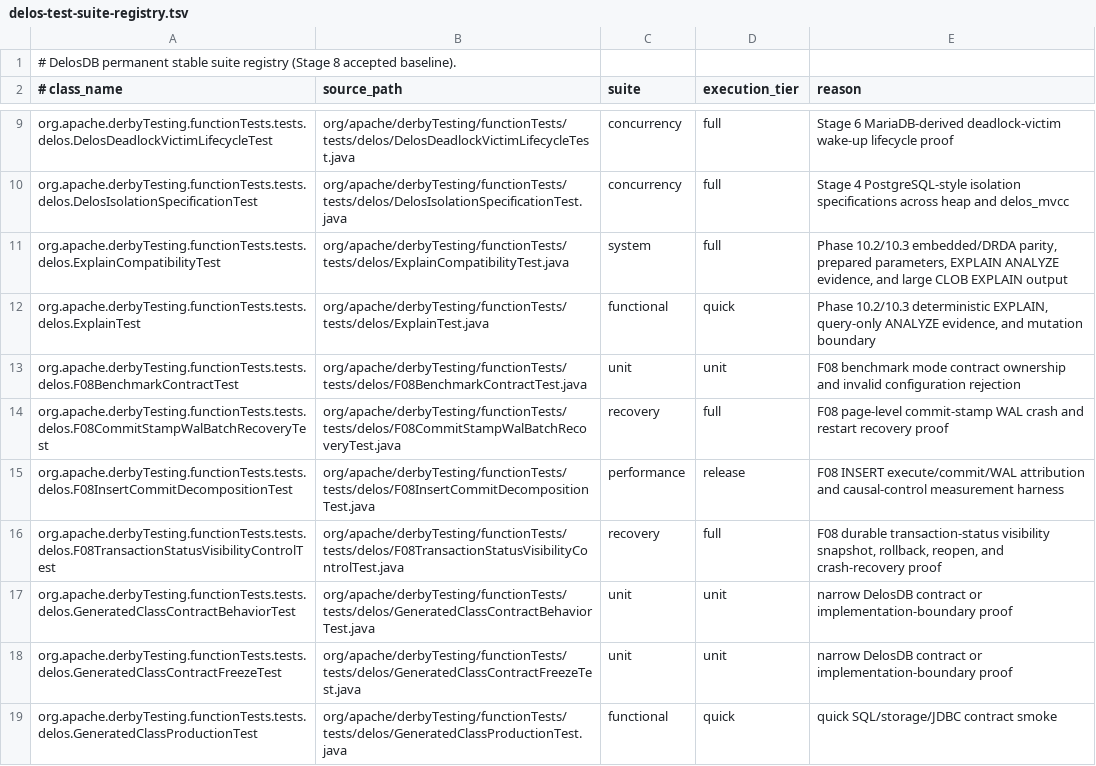
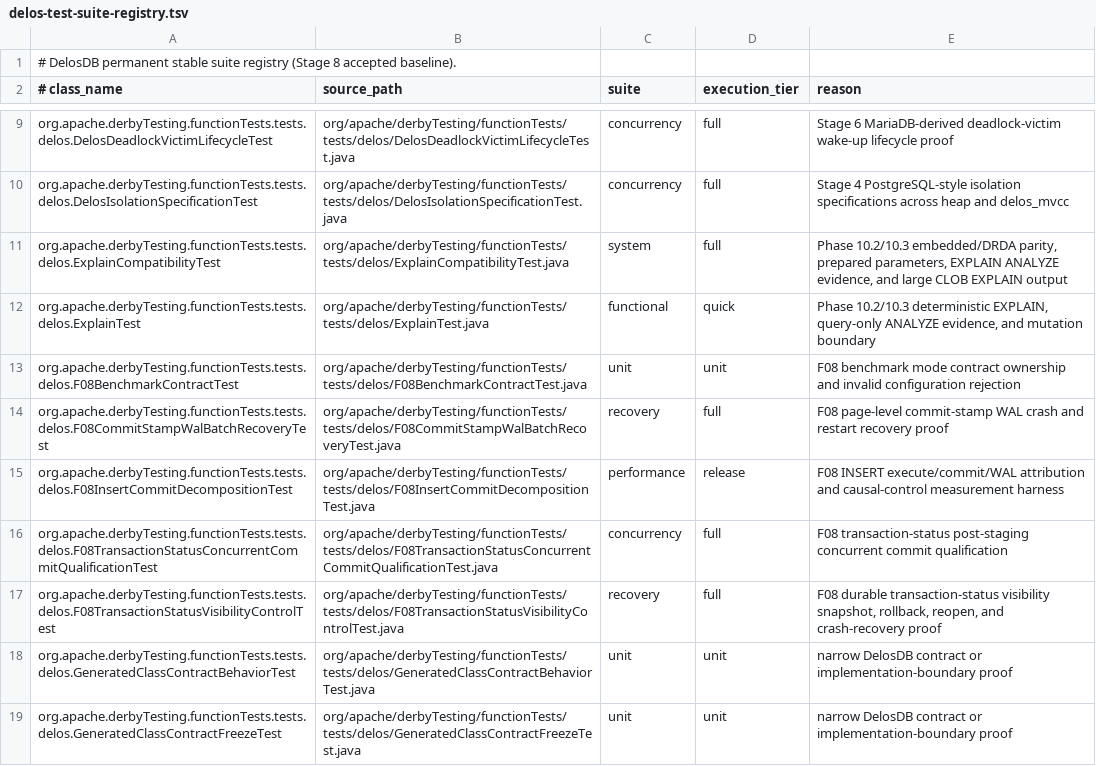
Before and after one commit to ggeorg/delosdb, a TSV file: gradle/testing/delos-test-suite-registry.tsv, drawn as a sheet; only a part is shown, gaps mark what is left out; the shorter side is filled out with more unchanged rows; the diff names each change by its address in the sheet, - before the commit and + after, or states it on an @@ line.

Commit message:
Qualify concurrent Gen2 transaction-status commits

```diff
--- a/gradle/testing/delos-test-suite-registry.tsv
+++ b/gradle/testing/delos-test-suite-registry.tsv
+row 16: org.apache.derbyTesting.functionTests.tests.delos.F08TransactionStatusConcurrentCommitQualificationTest | org/apache/derbyTesting/functionTests/tests/delos/F08TransactionStatusConcurrentCommitQualificationTest.java | concurrency | full | F08 transaction-status post-staging concurrent commit qualification
```
Also changed, not shown: 8 other files.
